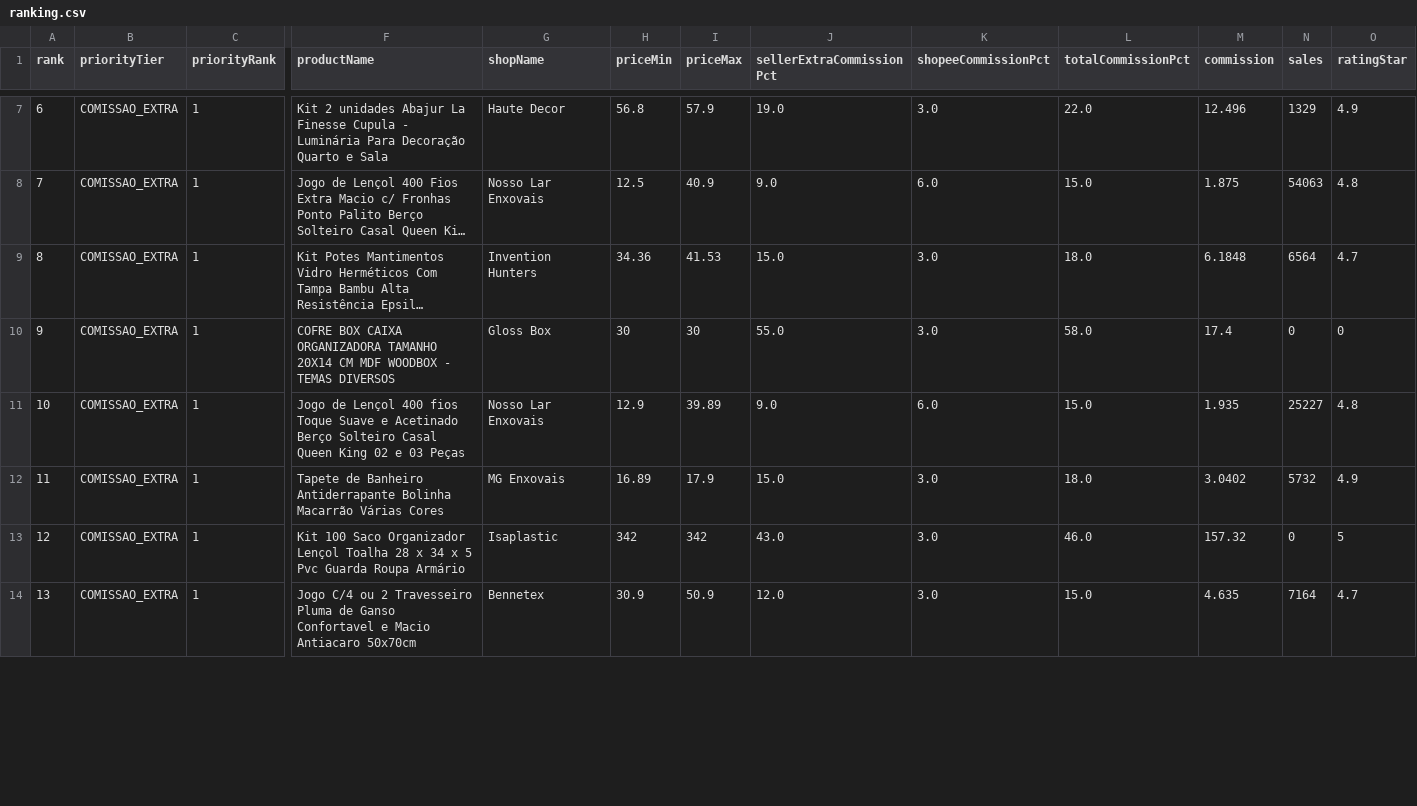
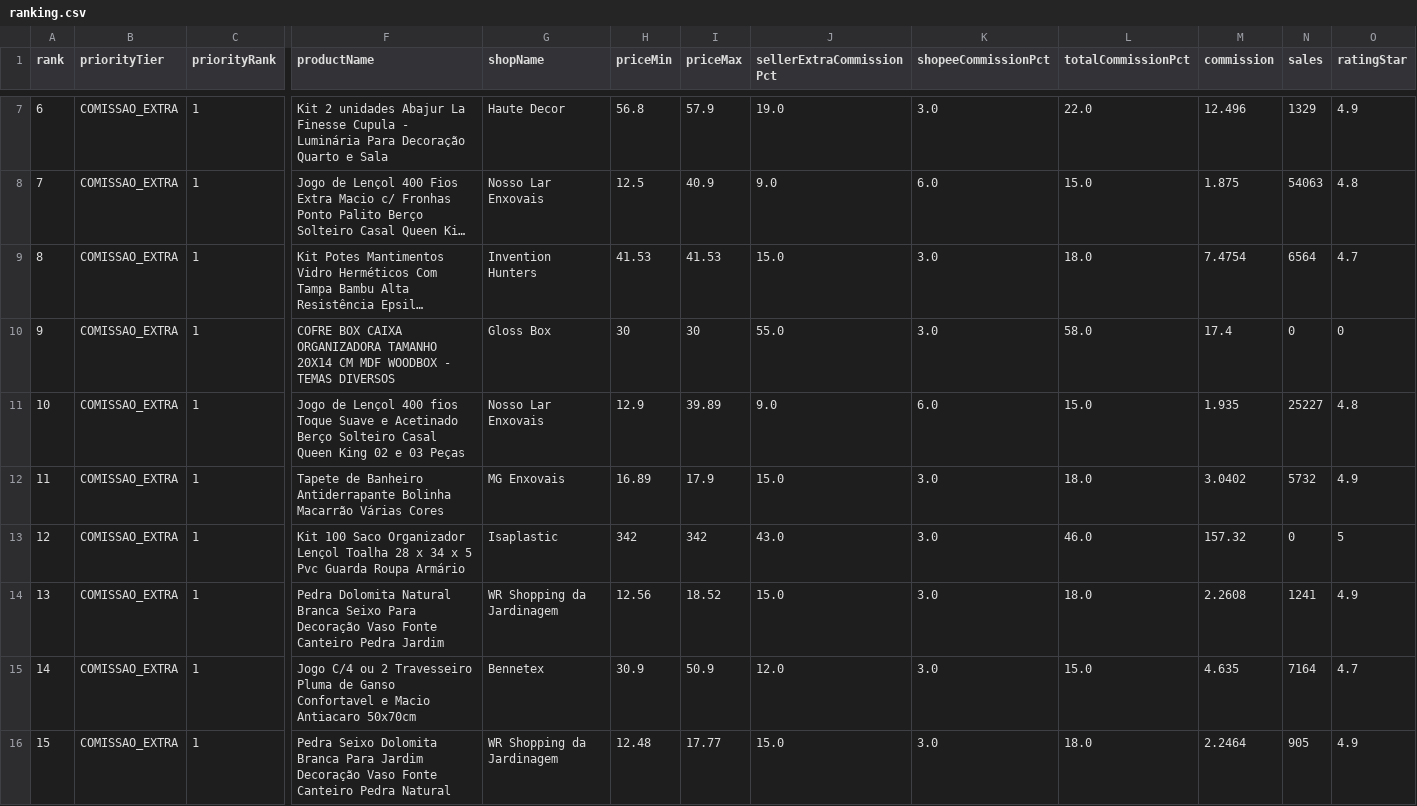
Before and after one commit to adelrib27/blogger-automation1, a CSV file: casa_decoracao/data/shopee_oportunidades/ranking.csv, drawn as a sheet; only a part is shown, gaps mark what is left out; long unchanged cells end in …; addresses are those after the commit; rows hold the shown columns only; the diff covers the shown part only; the diff names each change by its address in the sheet, - before the commit and + after, or states it on an @@ line.

```diff
--- a/casa_decoracao/data/shopee_oportunidades/ranking.csv
+++ b/casa_decoracao/data/shopee_oportunidades/ranking.csv
-H9 (priceMin): 34.36
+H9 (priceMin): 41.53
-M9 (commission): 6.1848
+M9 (commission): 7.4754
+row 14: 13 | COMISSAO_EXTRA | 1 | Pedra Dolomita Natural Branca Seixo Para Decoração Vaso Fonte Canteiro Pedra Jardim | WR Shopping da Jardinagem | 12.56 | 18.52 | 15.0 | 3.0 | 18.0 | 2.2608 | 1241 | 4.9
-A15 (rank): 13
+A15 (rank): 14
+row 16: 15 | COMISSAO_EXTRA | 1 | Pedra Seixo Dolomita Branca Para Jardim Decoração Vaso Fonte Canteiro Pedra Natural | WR Shopping da Jardinagem | 12.48 | 17.77 | 15.0 | 3.0 | 18.0 | 2.2464 | 905 | 4.9
```
Also changed, not shown: 2 removed rows and 37 edited cells elsewhere in this file, 10 other files.
